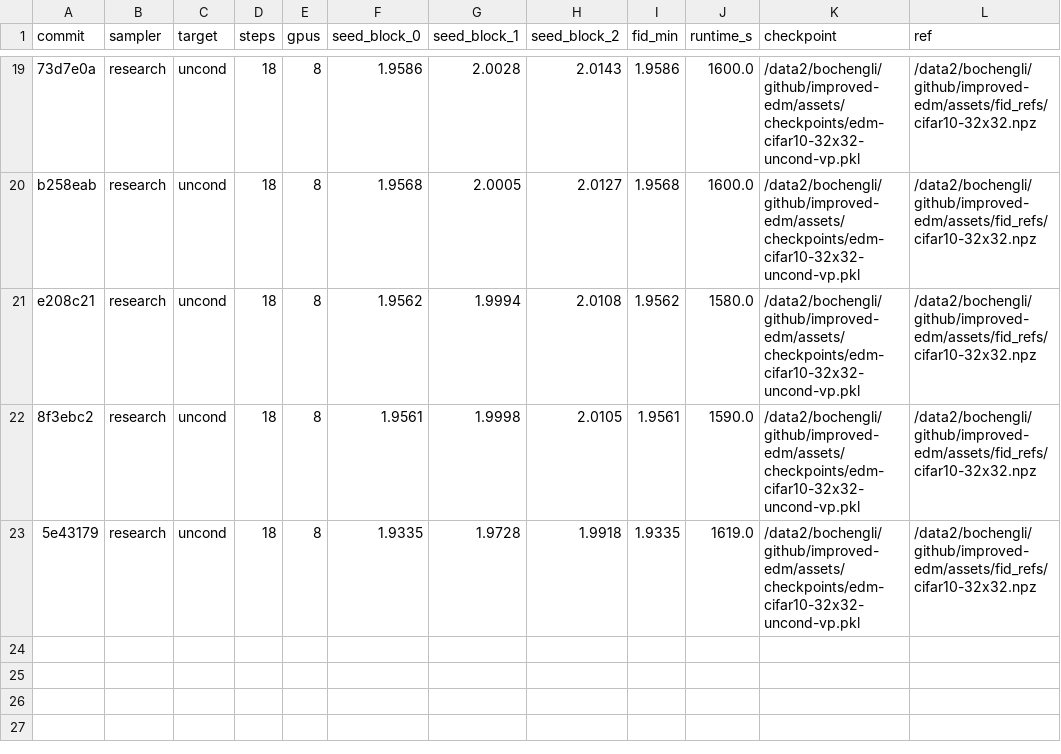
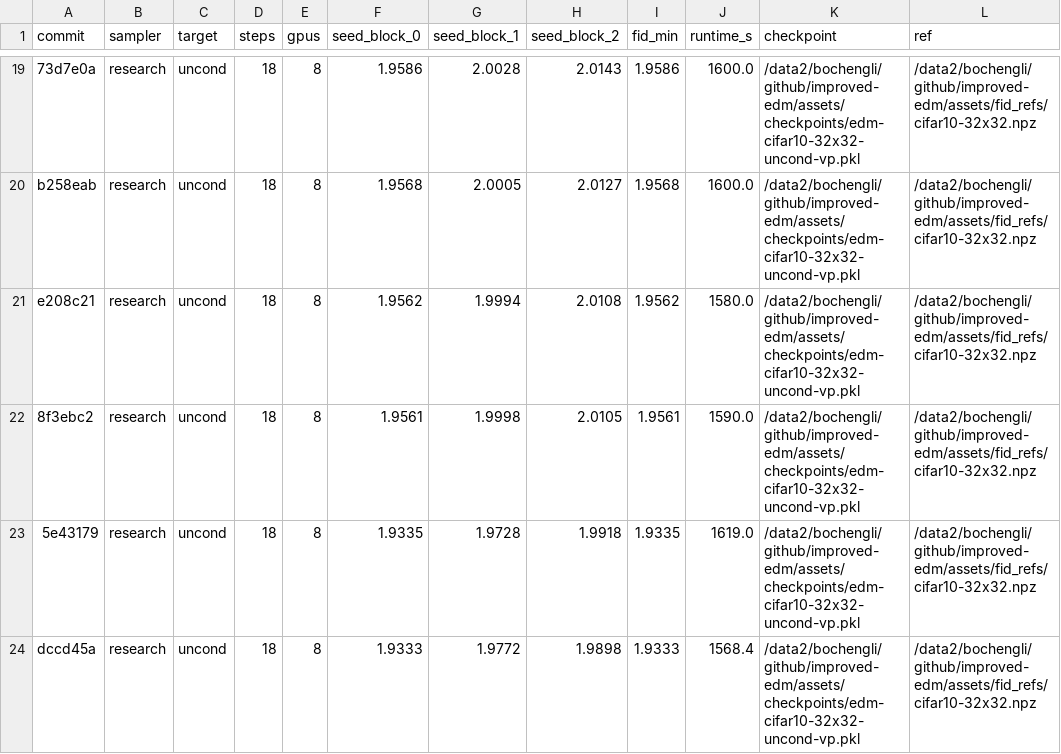
Before and after one commit to Colanora/improved-edm, a TSV file: paper_results.tsv, drawn as a sheet; only a part is shown, gaps mark what is left out; the diff names each change by its address in the sheet, - before the commit and + after, or states it on an @@ line.

```diff
--- a/paper_results.tsv
+++ b/paper_results.tsv
+row 24: dccd45a | research | uncond | 18 | 8 | 1.9333 | 1.9772 | 1.9898 | 1.9333 | 1568.4 | /data2/bochengli/github/improved-edm/assets/checkpoints/edm-cifar10-32x32-uncond-vp.pkl | /data2/bochengli/github/improved-edm/assets/fid_refs/cifar10-32x32.npz
```
Also changed, not shown: experiment_reports.tsv, results.tsv, 3 other files.
